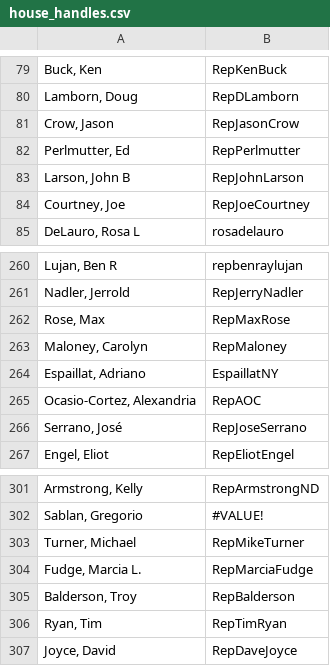
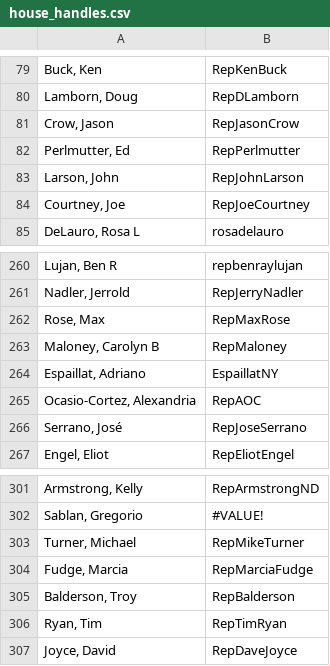
Before and after one commit to zoebohn/cs221project, a CSV file: house_handles.csv, drawn as a sheet; only a part is shown, gaps mark what is left out.

```diff
--- a/house_handles.csv
+++ b/house_handles.csv
@@ -82,3 +82,3 @@
 "Perlmutter, Ed",RepPerlmutter
-"Larson, John B",RepJohnLarson
+"Larson, John",RepJohnLarson
 "Courtney, Joe",RepJoeCourtney
@@ -262,3 +262,3 @@
 "Rose, Max",RepMaxRose
-"Maloney, Carolyn",RepMaloney
+"Maloney, Carolyn B",RepMaloney
 "Espaillat, Adriano",EspaillatNY
@@ -303,3 +303,3 @@
 "Turner, Michael",RepMikeTurner
-"Fudge, Marcia L.",RepMarciaFudge
+"Fudge, Marcia",RepMarciaFudge
 "Balderson, Troy",RepBalderson
```
Also changed, not shown: train.csv, 1 other file.
